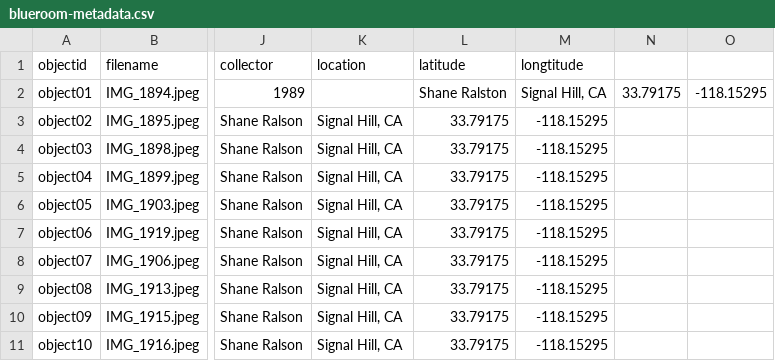
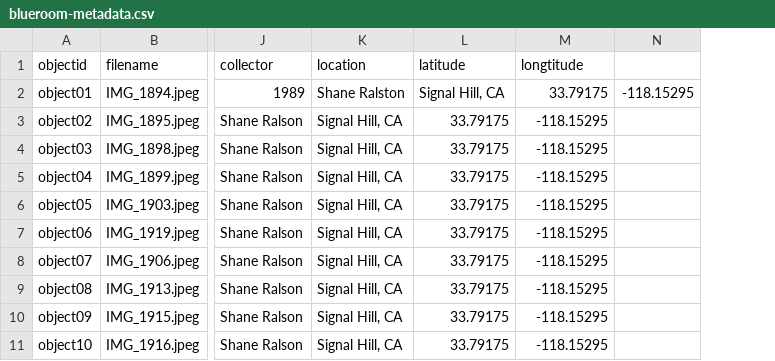
Before and after one commit to TKhuslen/bluecollection, a CSV file: _data/blueroom-metadata.csv, drawn as a sheet; only a part is shown, gaps mark what is left out; the diff names each change by its address in the sheet, - before the commit and + after, or states it on an @@ line.

Commit message:
Update blueroom-metadata.csv

```diff
--- a/_data/blueroom-metadata.csv
+++ b/_data/blueroom-metadata.csv
-column N, row 2: 33.79175
-K2 (location): (empty)
+K2 (location): Shane Ralston
-L2 (latitude): Shane Ralston
+L2 (latitude): Signal Hill, CA
-M2 (longtitude): Signal Hill, CA
+M2 (longtitude): 33.79175
```
